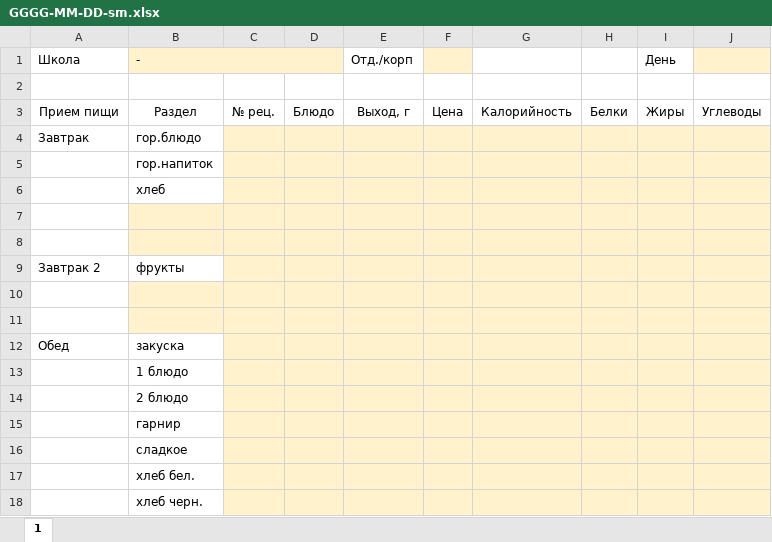
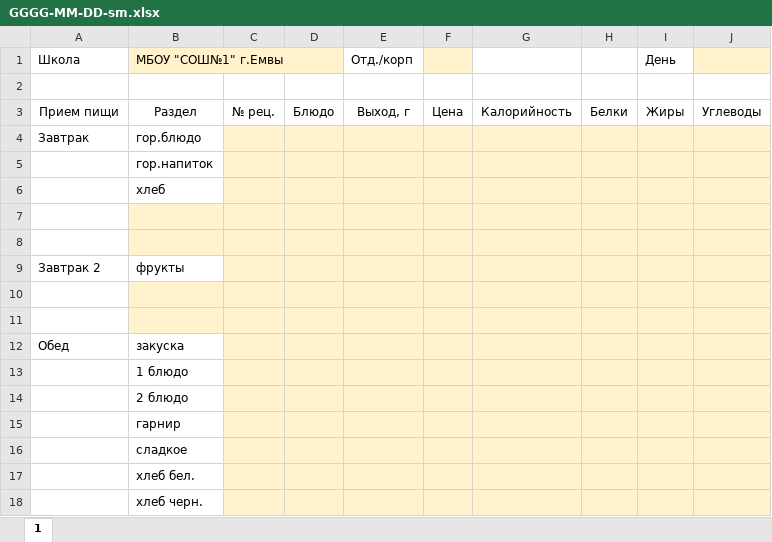
Before and after one commit to Oper/food_monitoring, an Excel workbook: app/GGGG-MM-DD-sm.xlsx, sheet 1, drawn as a sheet; values as stored, in another font and other column widths than the file's, no borders; the diff names each change by its address in the sheet, - before the commit and + after, or states it on an @@ line.

```diff
--- a/app/GGGG-MM-DD-sm.xlsx (sheet 1)
+++ b/app/GGGG-MM-DD-sm.xlsx (sheet 1)
-B1: -
+B1: МБОУ "СОШ№1" г.Емвы
```
Also changed, not shown: 3 other files.
